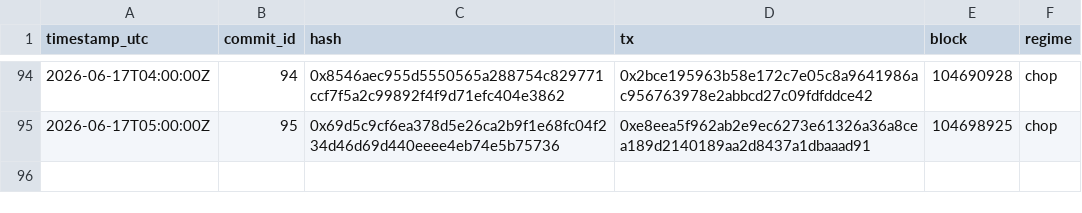
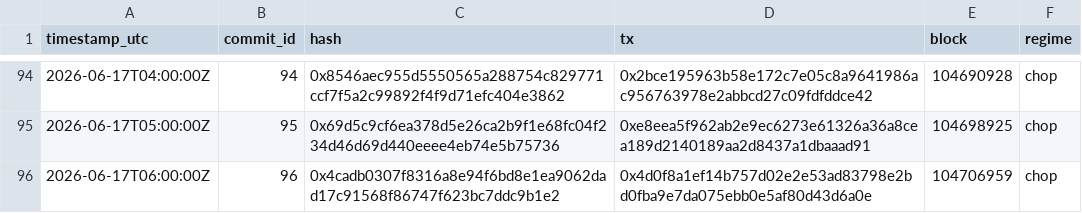
Before and after one commit to holybunnie/regime-pilot, a CSV file: attest/commits_public.csv, drawn as a sheet; only a part is shown, gaps mark what is left out; the diff names each change by its address in the sheet, - before the commit and + after, or states it on an @@ line.

Commit message:
Record hourly attestation 2026-06-17T06:03Z

```diff
--- a/attest/commits_public.csv
+++ b/attest/commits_public.csv
+row 96: 2026-06-17T06:00:00Z | 96 | 0x4cadb0307f8316a8e94f6bd8e1ea9062dad17c91568f86747f623bc7ddc9b1e2 | 0x4d0f8a1ef14b757d02e2e53ad83798e2bd0fba9e7da075ebb0e5af80d43d6a0e | 104706959 | chop
```
Also changed, not shown: 1 other file.
